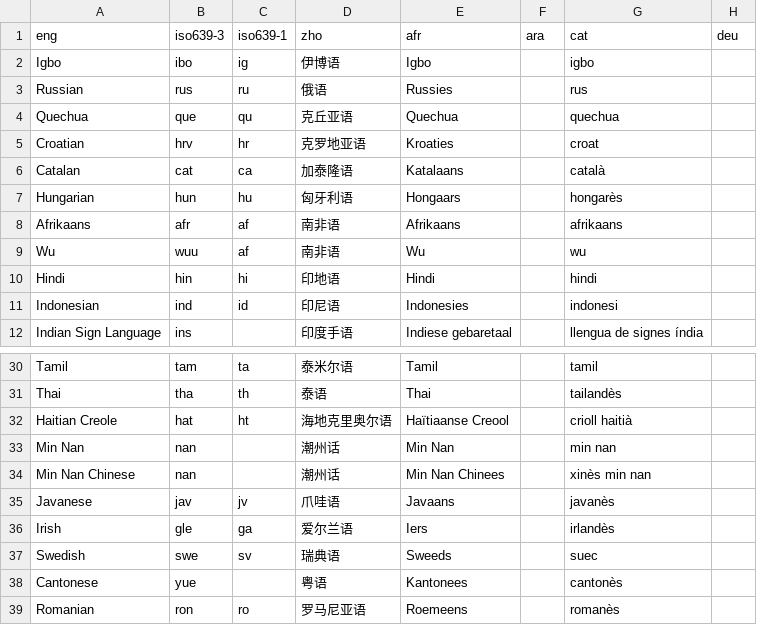
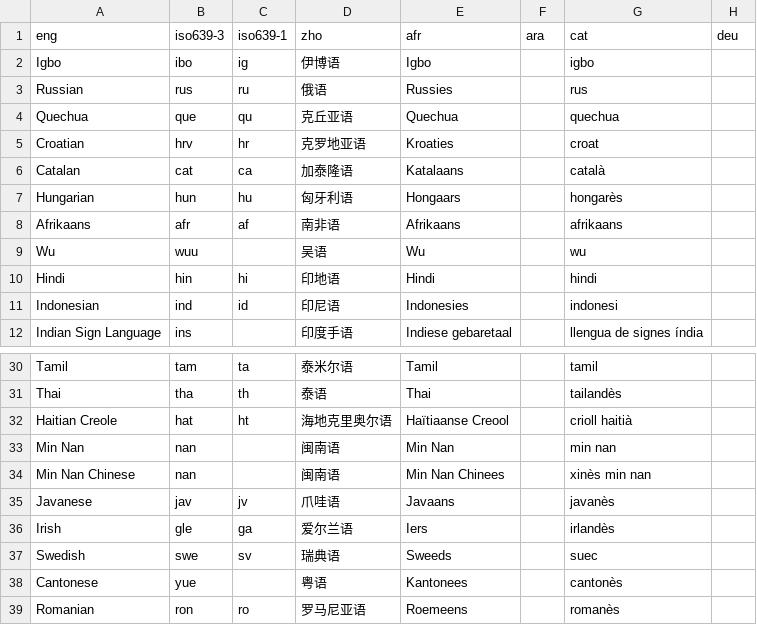
Before and after one commit to longjiang/zerotohero-nuxt, a CSV file: lib/translations-languages.csv, drawn as a sheet; only a part is shown, gaps mark what is left out; the diff names each change by its address in the sheet, - before the commit and + after, or states it on an @@ line.

Commit message:
Fix language translations.

```diff
--- a/lib/translations-languages.csv
+++ b/lib/translations-languages.csv
-C9 (iso639-1): af
+C9 (iso639-1): (empty)
-D9 (zho): 南非语
+D9 (zho): 吴语
-D33:D34 (zho): 潮州话
+D33:D34 (zho): 闽南语
```
